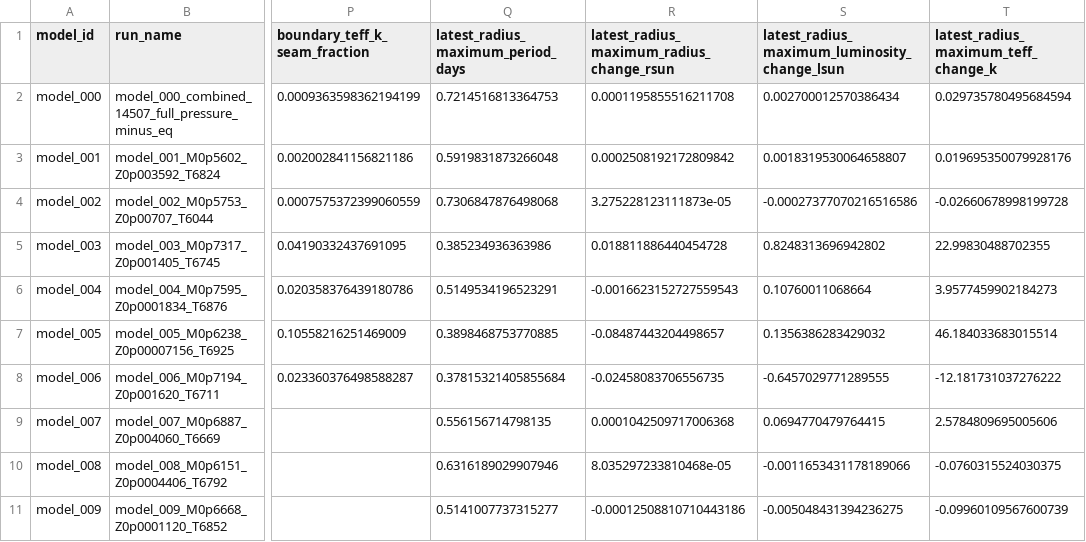
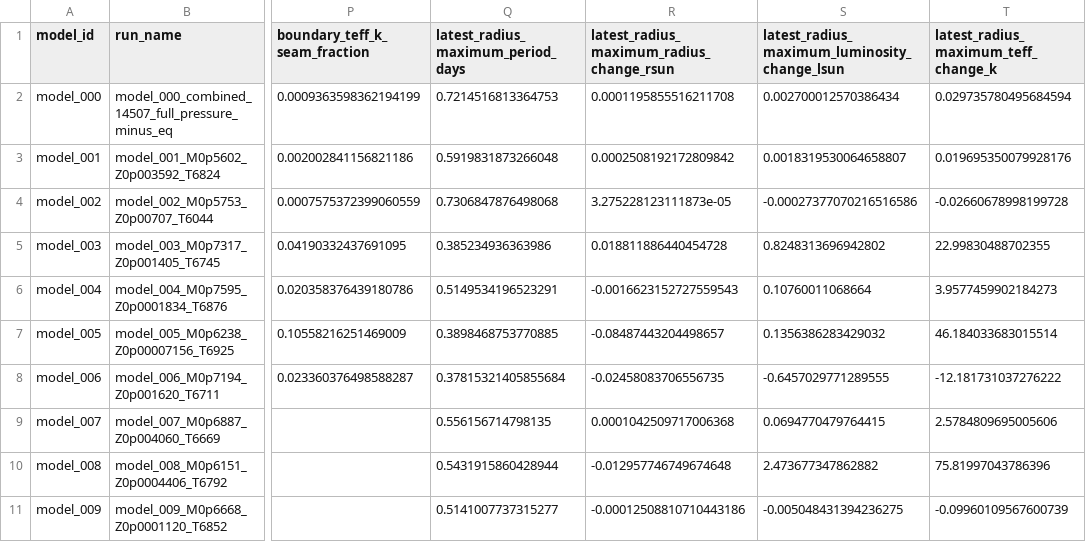
Before and after one commit to earlbellinger/kappa, a CSV file: site/metadata/cycle_boundary_audit.csv, drawn as a sheet; only a part is shown, gaps mark what is left out; the diff names each change by its address in the sheet, - before the commit and + after, or states it on an @@ line.

```diff
--- a/site/metadata/cycle_boundary_audit.csv
+++ b/site/metadata/cycle_boundary_audit.csv
-Q10: 0.6316189029907946
+Q10: 0.5431915860428944
-R10: 8.035297233810468e-05
+R10: -0.012957746749674648
-S10: -0.0011653431178189066
+S10: 2.473677347862882
-T10: -0.0760315524030375
+T10: 75.81997043786396
```
Also changed, not shown: site/metadata/analysis_completion_status.csv, site/metadata/convergence_forecast_last100.csv, 24 other files.
